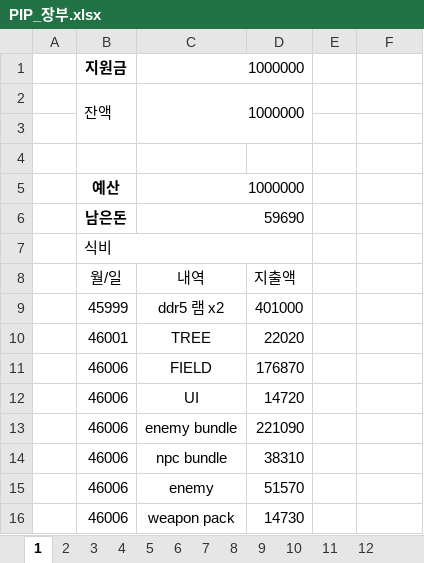
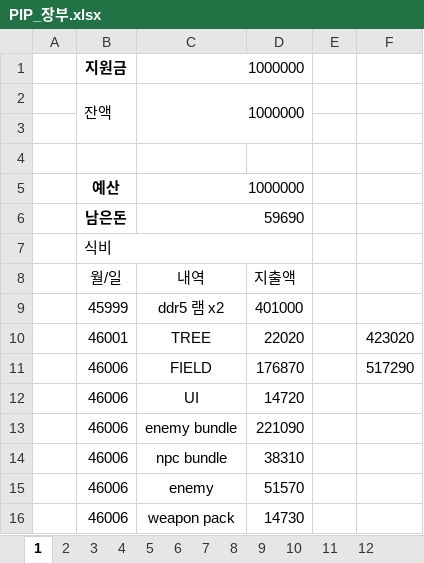
Before and after one commit to AACHANJINAA/PIP, an Excel workbook: PIP_장부.xlsx, sheet 1, drawn as a sheet; values as stored, in another font and other column widths than the file's, no borders; the diff names each change by its address in the sheet, - before the commit and + after, or states it on an @@ line.

```diff
--- a/PIP_장부.xlsx (sheet 1)
+++ b/PIP_장부.xlsx (sheet 1)
-F10: (empty)
+F10: 423020
-F11: (empty)
+F11: 517290
```
Also changed, not shown: 3 other files.
